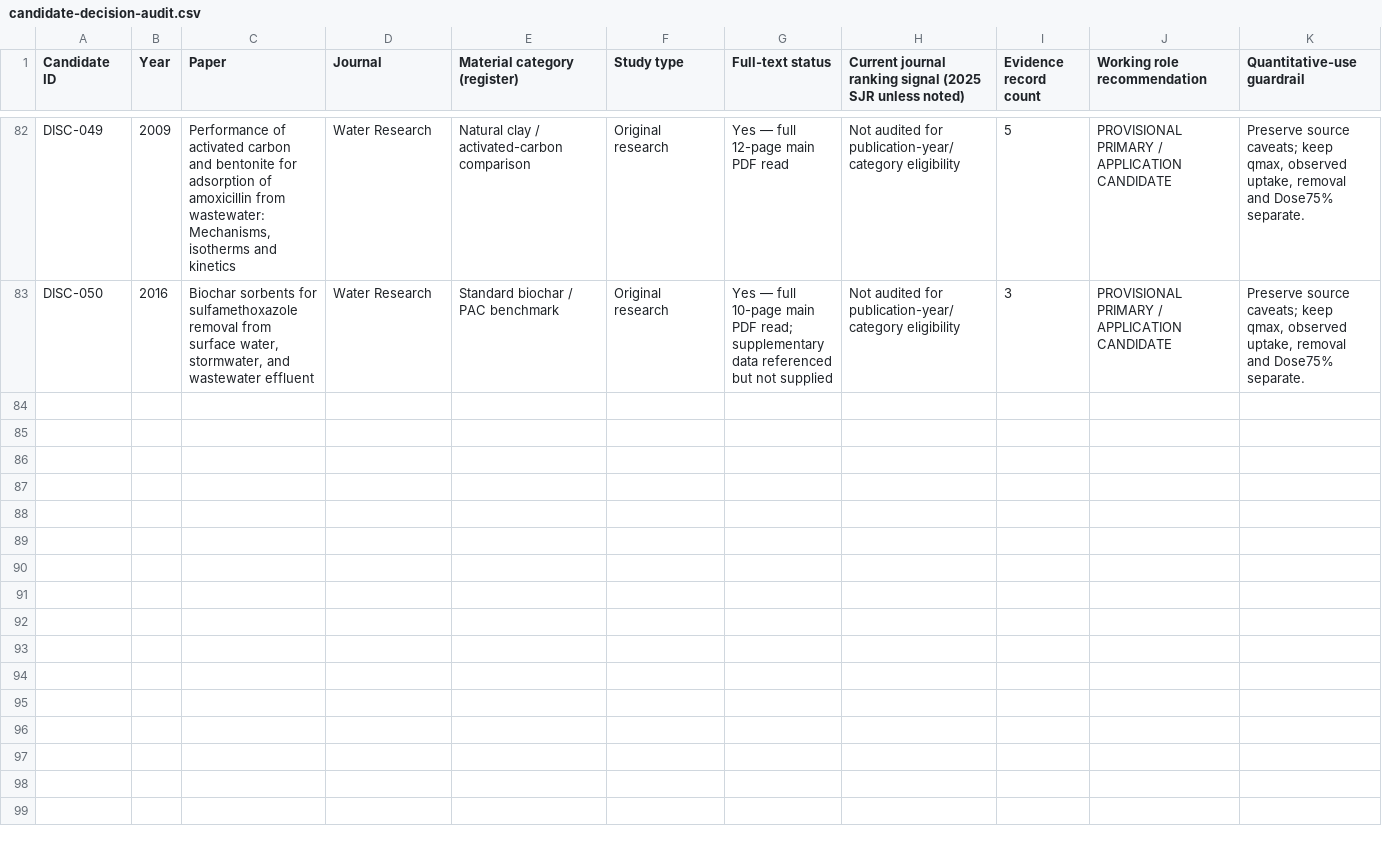
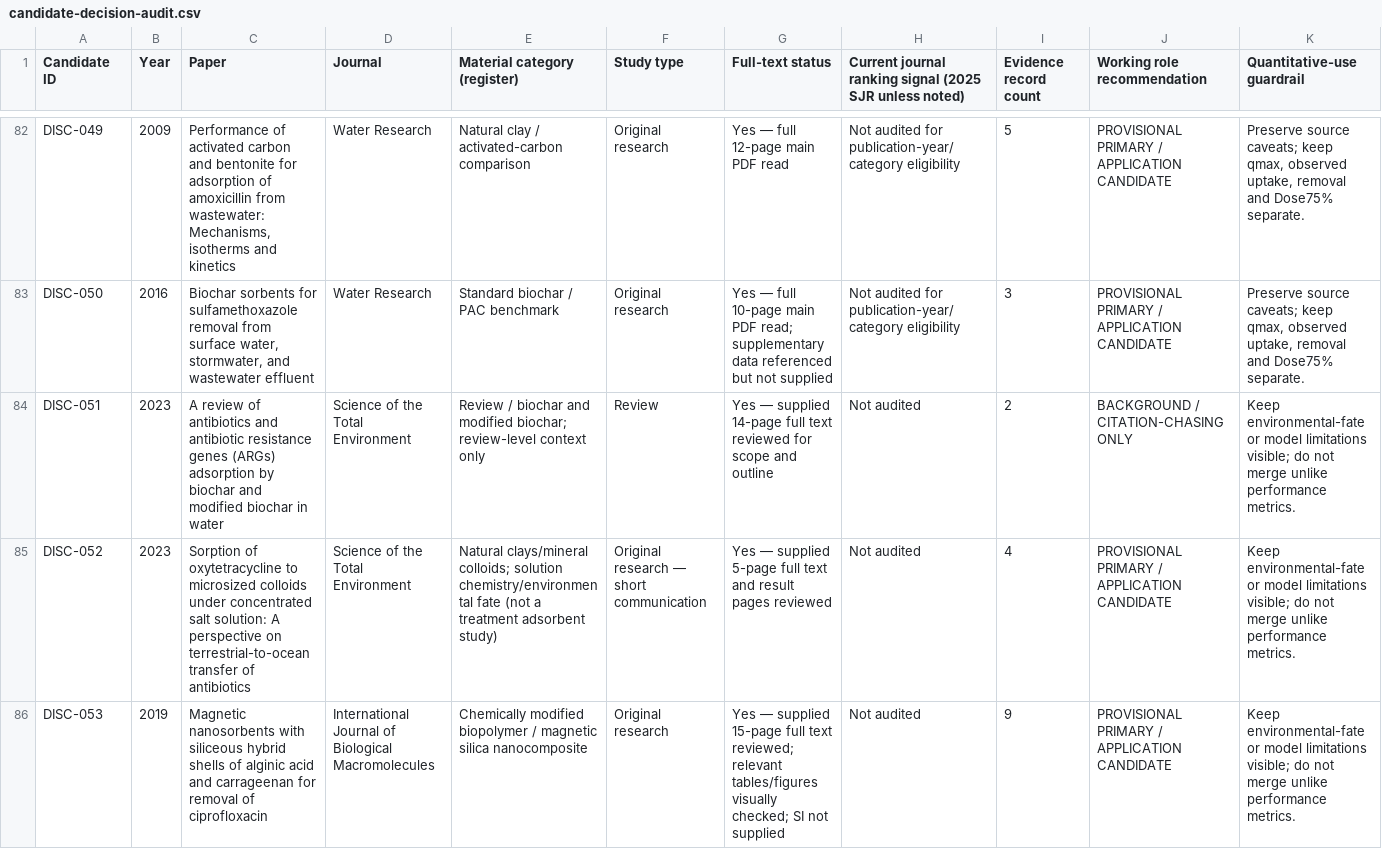
Before and after one commit to zaidkhan005/reviewAdsorbants, a CSV file: data/candidate-decision-audit.csv, drawn as a sheet; only a part is shown, gaps mark what is left out; rows hold the shown columns only; the diff names each change by its address in the sheet, - before the commit and + after, or states it on an @@ line.

Commit message:
Add batch-05 decision audit entries

```diff
--- a/data/candidate-decision-audit.csv
+++ b/data/candidate-decision-audit.csv
+row 84: DISC-051 | 2023 | A review of antibiotics and antibiotic resistance genes (ARGs) adsorption by biochar and modified biochar in water | Science of the Total Environment | Review / biochar and modified biochar; review-level context only | Review | Yes — supplied 14-page full text reviewed for scope and outline | Not audited | 2 | BACKGROUND / CITATION-CHASING ONLY | Keep environmental-fate or model limitations visible; do not merge unlike performance metrics.
+row 85: DISC-052 | 2023 | Sorption of oxytetracycline to microsized colloids under concentrated salt solution: A perspective on terrestrial-to-ocean transfer of antibiotics | Science of the Total Environment | Natural clays/mineral colloids; solution chemistry/environmental fate (not a treatment adsorbent study) | Original research — short communication | Yes — supplied 5-page full text and result pages reviewed | Not audited | 4 | PROVISIONAL PRIMARY / APPLICATION CANDIDATE | Keep environmental-fate or model limitations visible; do not merge unlike performance metrics.
+row 86: DISC-053 | 2019 | Magnetic nanosorbents with siliceous hybrid shells of alginic acid and carrageenan for removal of ciprofloxacin | International Journal of Biological Macromolecules | Chemically modified biopolymer / magnetic silica nanocomposite | Original research | Yes — supplied 15-page full text reviewed; relevant tables/figures visually checked; SI not supplied | Not audited | 9 | PROVISIONAL PRIMARY / APPLICATION CANDIDATE | Keep environmental-fate or model limitations visible; do not merge unlike performance metrics.
```
